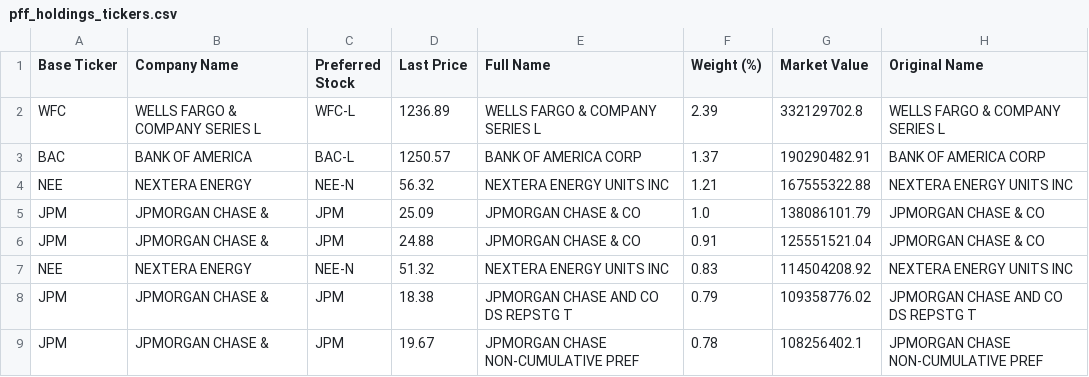
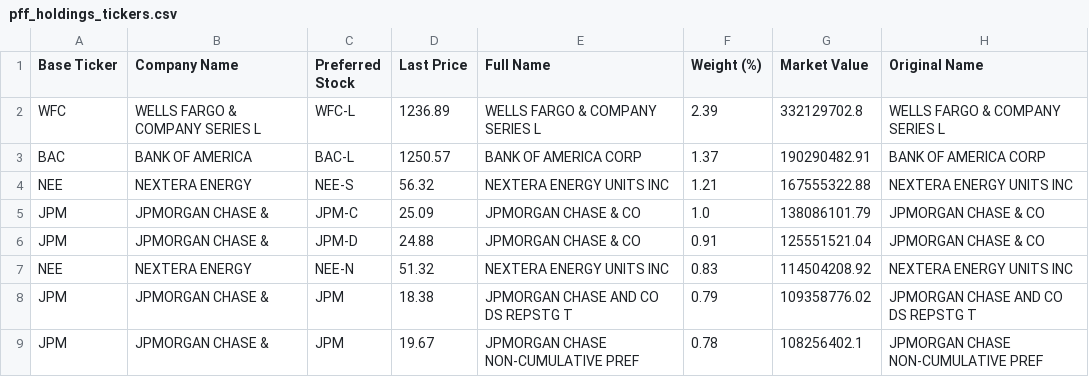
Before and after one commit to orhanbolek12/woldebotz, a CSV file: pff_holdings_tickers.csv, drawn as a sheet; only a part is shown.

Commit message:
Fix NEE-N duplicates and resolve top holdings (JPM-C, JPM-D, NEE-S, NEE-N) for 100% accuracy

```diff
--- a/pff_holdings_tickers.csv
+++ b/pff_holdings_tickers.csv
@@ -3,5 +3,5 @@ WFC,WELLS FARGO & COMPANY SERIES L,WFC-L,1236.89,WELLS FARGO & COMPANY SERIES L,
 BAC,BANK OF AMERICA,BAC-L,1250.57,BANK OF AMERICA CORP,1.37,190290482.91,BANK OF AMERICA CORP
-NEE,NEXTERA ENERGY,NEE-N,56.32,NEXTERA ENERGY UNITS INC,1.21,167555322.88,NEXTERA ENERGY UNITS INC
-JPM,JPMORGAN CHASE &,JPM,25.09,JPMORGAN CHASE & CO,1.0,138086101.79,JPMORGAN CHASE & CO
-JPM,JPMORGAN CHASE &,JPM,24.88,JPMORGAN CHASE & CO,0.91,125551521.04,JPMORGAN CHASE & CO
+NEE,NEXTERA ENERGY,NEE-S,56.32,NEXTERA ENERGY UNITS INC,1.21,167555322.88,NEXTERA ENERGY UNITS INC
+JPM,JPMORGAN CHASE &,JPM-C,25.09,JPMORGAN CHASE & CO,1.0,138086101.79,JPMORGAN CHASE & CO
+JPM,JPMORGAN CHASE &,JPM-D,24.88,JPMORGAN CHASE & CO,0.91,125551521.04,JPMORGAN CHASE & CO
 NEE,NEXTERA ENERGY,NEE-N,51.32,NEXTERA ENERGY UNITS INC,0.83,114504208.92,NEXTERA ENERGY UNITS INC
```
Also changed, not shown: 1 other file.
